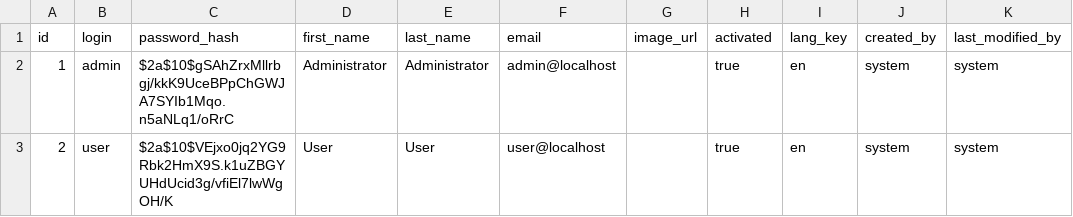
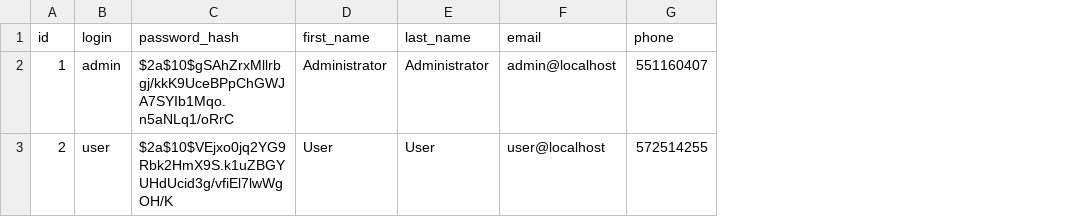
Before and after one commit to lashamez/flatrock-task, a CSV file: user/src/main/resources/liquibase/data/user.csv, drawn as a sheet; removed rows and columns are numbered as before the commit, all else as after; the diff names each change by its address in the sheet, - before the commit and + after, or states it on an @@ line.

```diff
--- a/user/src/main/resources/liquibase/data/user.csv
+++ b/user/src/main/resources/liquibase/data/user.csv
-column G (image_url), empty
-column H (activated), rows 2-3: true | true
-column I (lang_key), rows 2-3: en | en
-column J (created_by), rows 2-3: system | system
-column K (last_modified_by), rows 2-3: system | system
+column G (phone), rows 2-3: 551160407 | 572514255
```
Also changed, not shown: 46 other files.
